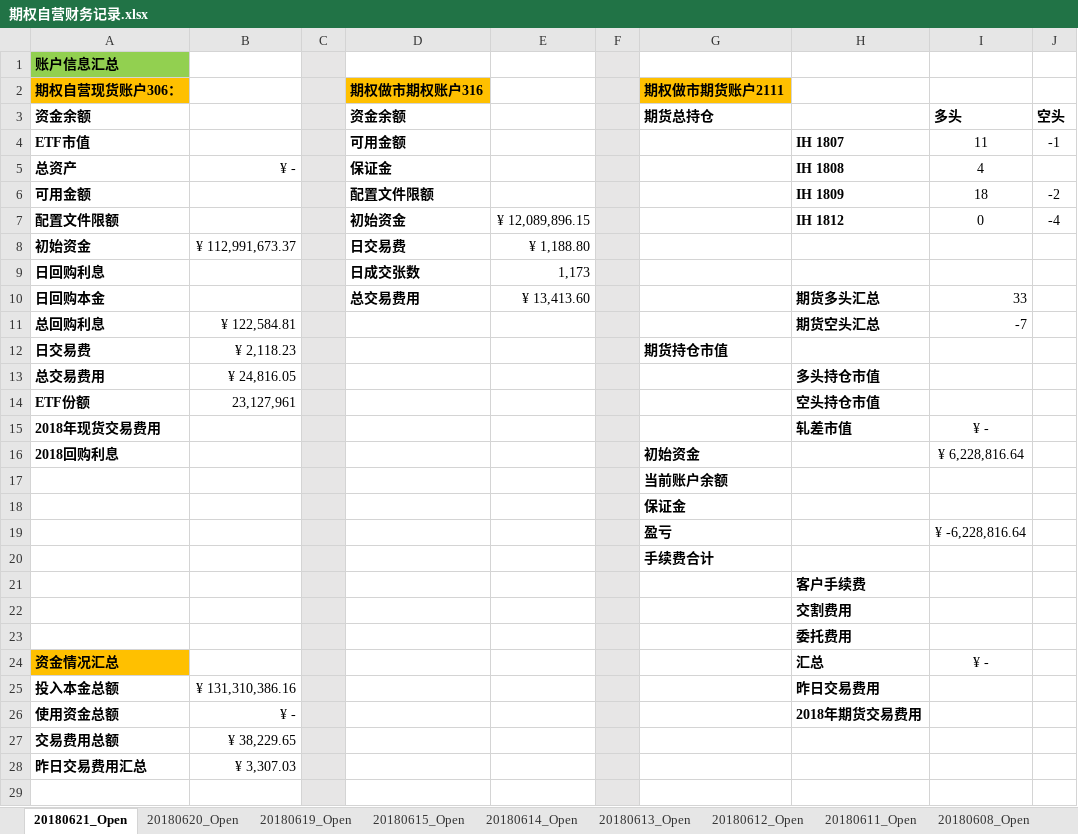
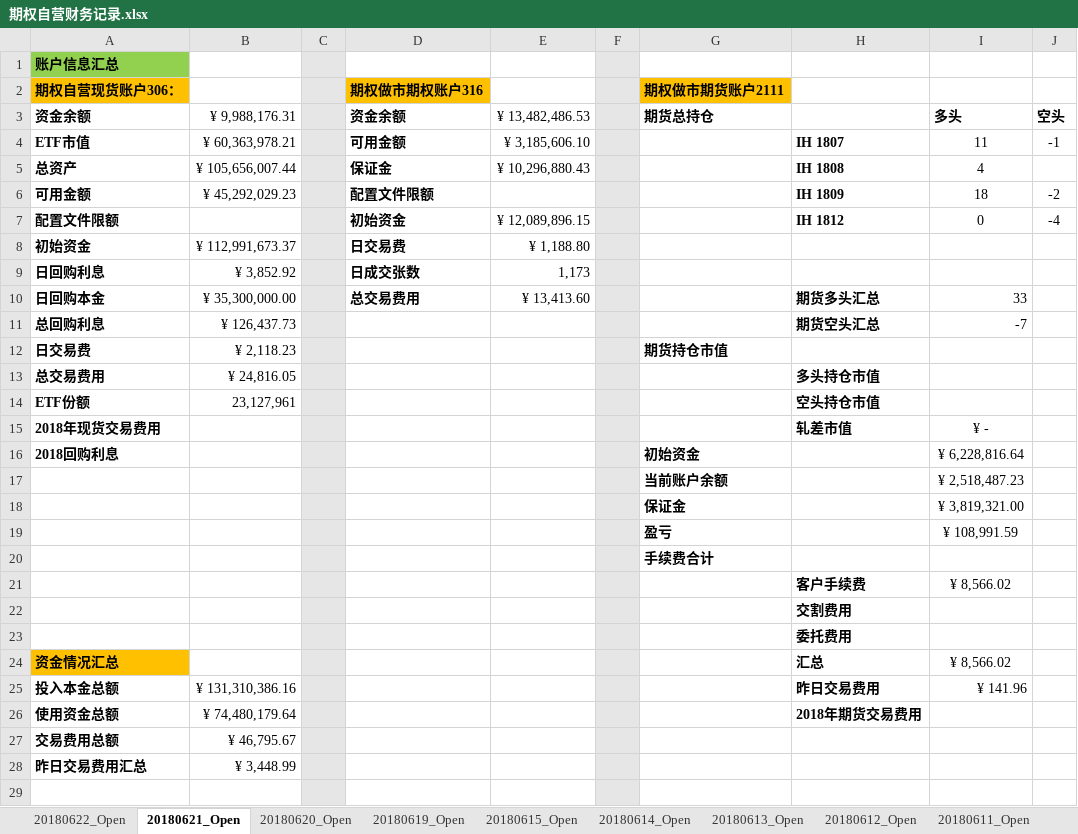
Before and after one commit to PokerDang/OPT-Account, an Excel workbook: 期权自营财务记录.xlsx, sheet 20180621_Open, drawn as a sheet; only a part is shown; values as stored, in another font and other column widths than the file's, no borders; the diff names each change by its address in the sheet, - before the commit and + after, or states it on an @@ line.

```diff
--- a/期权自营财务记录.xlsx (sheet 20180621_Open)
+++ b/期权自营财务记录.xlsx (sheet 20180621_Open)
+sheet tab: 20180622_Open
-B3: (empty)
+B3: ¥ 9,988,176.31
-E3: (empty)
+E3: ¥ 13,482,486.53
-B4 (¥ 9,988,176.31): (empty)
+B4 (¥ 9,988,176.31): ¥ 60,363,978.21
-E4 (¥ 13,482,486.53): (empty)
+E4 (¥ 13,482,486.53): ¥ 3,185,606.10
-B5 (¥ 9,988,176.31): ¥ -
+B5 (¥ 9,988,176.31): ¥ 105,656,007.44
-E5 (¥ 13,482,486.53): (empty)
+E5 (¥ 13,482,486.53): ¥ 10,296,880.43
-B6 (¥ 9,988,176.31): (empty)
+B6 (¥ 9,988,176.31): ¥ 45,292,029.23
-B9 (¥ 9,988,176.31): (empty)
+B9 (¥ 9,988,176.31): ¥ 3,852.92
-B10 (¥ 9,988,176.31): (empty)
+B10 (¥ 9,988,176.31): ¥ 35,300,000.00
-B11 (¥ 9,988,176.31): ¥ 122,584.81
+B11 (¥ 9,988,176.31): ¥ 126,437.73
-I17 (多头): (empty)
+I17 (多头): ¥ 2,518,487.23
-I18 (多头): (empty)
+I18 (多头): ¥ 3,819,321.00
-I19 (多头): ¥ -6,228,816.64
+I19 (多头): ¥ 108,991.59
-I21 (多头): (empty)
+I21 (多头): ¥ 8,566.02
-I24 (多头): ¥ -
+I24 (多头): ¥ 8,566.02
-I25 (多头): (empty)
+I25 (多头): ¥ 141.96
-B26 (¥ 9,988,176.31): ¥ -
+B26 (¥ 9,988,176.31): ¥ 74,480,179.64
-B27 (¥ 9,988,176.31): ¥ 38,229.65
+B27 (¥ 9,988,176.31): ¥ 46,795.67
-B28 (¥ 9,988,176.31): ¥ 3,307.03
+B28 (¥ 9,988,176.31): ¥ 3,448.99
```
Also changed, not shown: 期权自营汇报表.xlsx.
